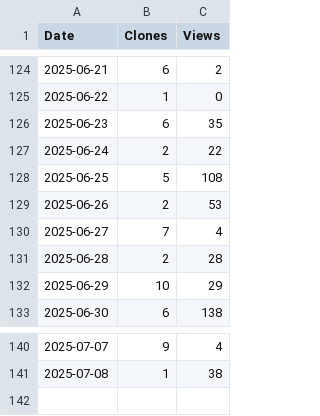
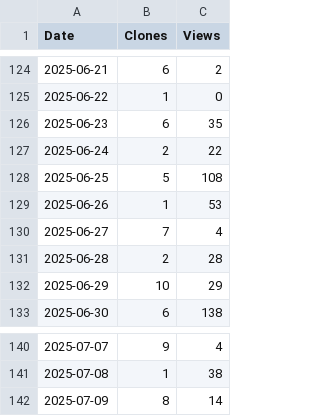
Before and after one commit to arc-research-lab/CHARM, a CSV file: plot/CHARM.csv, drawn as a sheet; only a part is shown, gaps mark what is left out.

```diff
--- a/plot/CHARM.csv
+++ b/plot/CHARM.csv
@@ -128,3 +128,3 @@ Date,Clones,Views
 2025-06-25,5,108
-2025-06-26,2,53
+2025-06-26,1,53
 2025-06-27,7,4
@@ -141 +141,2 @@ Date,Clones,Views
 2025-07-08,1,38
+2025-07-09,8,14
```
Also changed, not shown: 3 other files.
